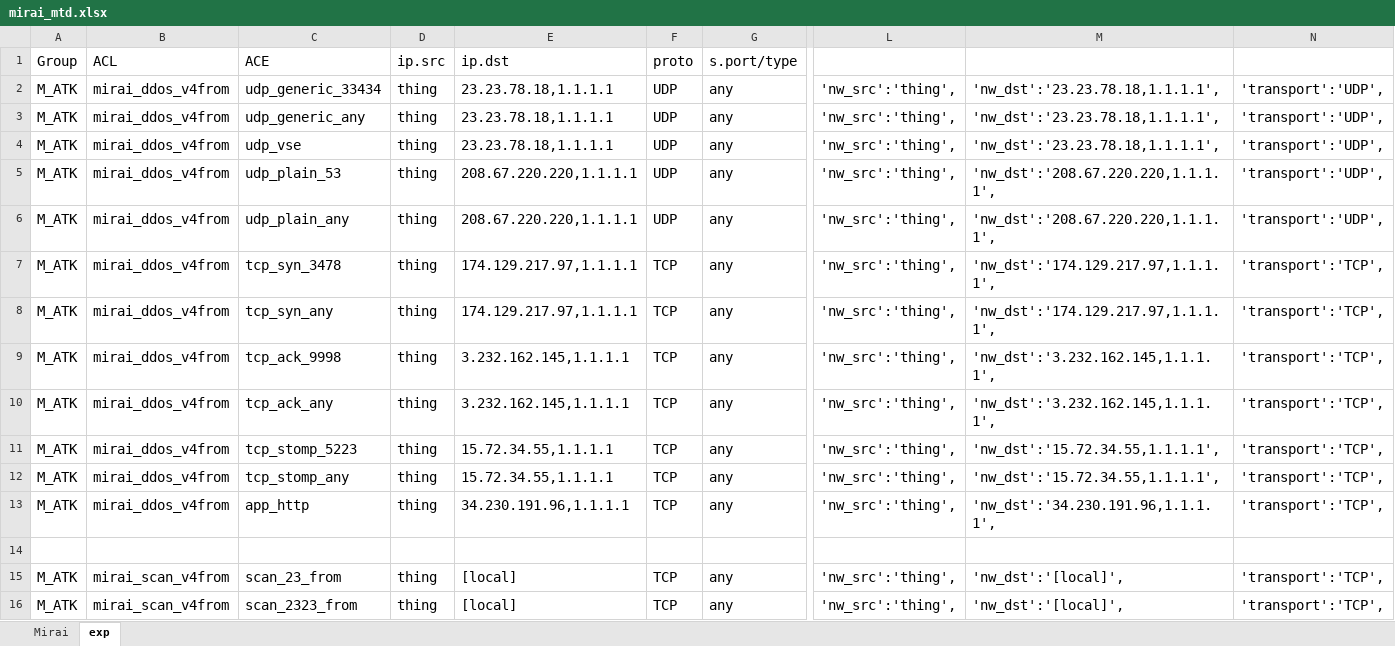
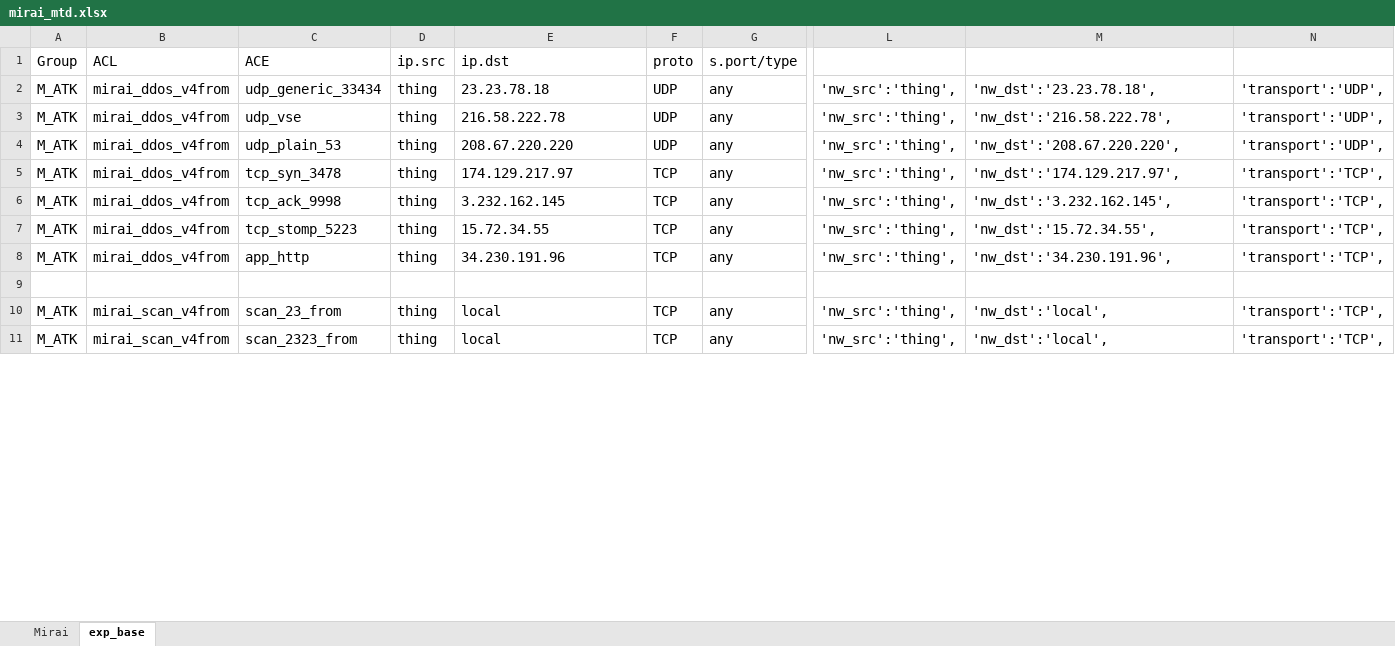
Before and after one commit to savyovinicius/malicious_traffic_description, an Excel workbook: samples/mirai_mtd.xlsx, sheet exp_base, drawn as a sheet; only a part is shown, gaps mark what is left out; values as stored, in another font and other column widths than the file's, no borders; removed rows and columns are numbered as before the commit, all else as after; rows hold the shown columns only; the diff covers the shown part only; the diff names each change by its address in the sheet, - before the commit and + after, or states it on an @@ line.

```diff
--- a/samples/mirai_mtd.xlsx (sheet exp_base)
+++ b/samples/mirai_mtd.xlsx (sheet exp_base)
-sheet tab: exp
+sheet tab: exp_base
-E2: 23.23.78.18,1.1.1.1
+E2: 23.23.78.18
-M2: 'nw_dst':'23.23.78.18,1.1.1.1',
+M2: 'nw_dst':'23.23.78.18',
-row 3: M_ATK | mirai_ddos_v4from | udp_generic_any | thing | 23.23.78.18,1.1.1.1 | UDP | any | 'nw_src':'thing', | 'nw_dst':'23.23.78.18,1.1.1.1', | 'transport':'UDP',
-E3: 23.23.78.18,1.1.1.1
+E3: 216.58.222.78
-M3: 'nw_dst':'23.23.78.18,1.1.1.1',
+M3: 'nw_dst':'216.58.222.78',
-E4: 208.67.220.220,1.1.1.1
+E4: 208.67.220.220
-M4: 'nw_dst':'208.67.220.220,1.1.1.1',
+M4: 'nw_dst':'208.67.220.220',
-row 6: M_ATK | mirai_ddos_v4from | udp_plain_any | thing | 208.67.220.220,1.1.1.1 | UDP | any | 'nw_src':'thing', | 'nw_dst':'208.67.220.220,1.1.1.1', | 'transport':'UDP',
-E5: 174.129.217.97,1.1.1.1
+E5: 174.129.217.97
-M5: 'nw_dst':'174.129.217.97,1.1.1.1',
+M5: 'nw_dst':'174.129.217.97',
-row 8: M_ATK | mirai_ddos_v4from | tcp_syn_any | thing | 174.129.217.97,1.1.1.1 | TCP | any | 'nw_src':'thing', | 'nw_dst':'174.129.217.97,1.1.1.1', | 'transport':'TCP',
-E6: 3.232.162.145,1.1.1.1
+E6: 3.232.162.145
-M6: 'nw_dst':'3.232.162.145,1.1.1.1',
+M6: 'nw_dst':'3.232.162.145',
-row 10: M_ATK | mirai_ddos_v4from | tcp_ack_any | thing | 3.232.162.145,1.1.1.1 | TCP | any | 'nw_src':'thing', | 'nw_dst':'3.232.162.145,1.1.1.1', | 'transport':'TCP',
-E7: 15.72.34.55,1.1.1.1
+E7: 15.72.34.55
-M7: 'nw_dst':'15.72.34.55,1.1.1.1',
+M7: 'nw_dst':'15.72.34.55',
-row 12: M_ATK | mirai_ddos_v4from | tcp_stomp_any | thing | 15.72.34.55,1.1.1.1 | TCP | any | 'nw_src':'thing', | 'nw_dst':'15.72.34.55,1.1.1.1', | 'transport':'TCP',
-E8: 34.230.191.96,1.1.1.1
+E8: 34.230.191.96
-M8: 'nw_dst':'34.230.191.96,1.1.1.1',
+M8: 'nw_dst':'34.230.191.96',
-E10:E11: [local]
+E10:E11: local
-M10:M11: 'nw_dst':'[local]',
+M10:M11: 'nw_dst':'local',
```
Also changed, not shown: 2 added rows, 6 removed rows and 4 edited cells elsewhere in this sheet, sheet Mirai, formulas that keep their value, 3 other files.
